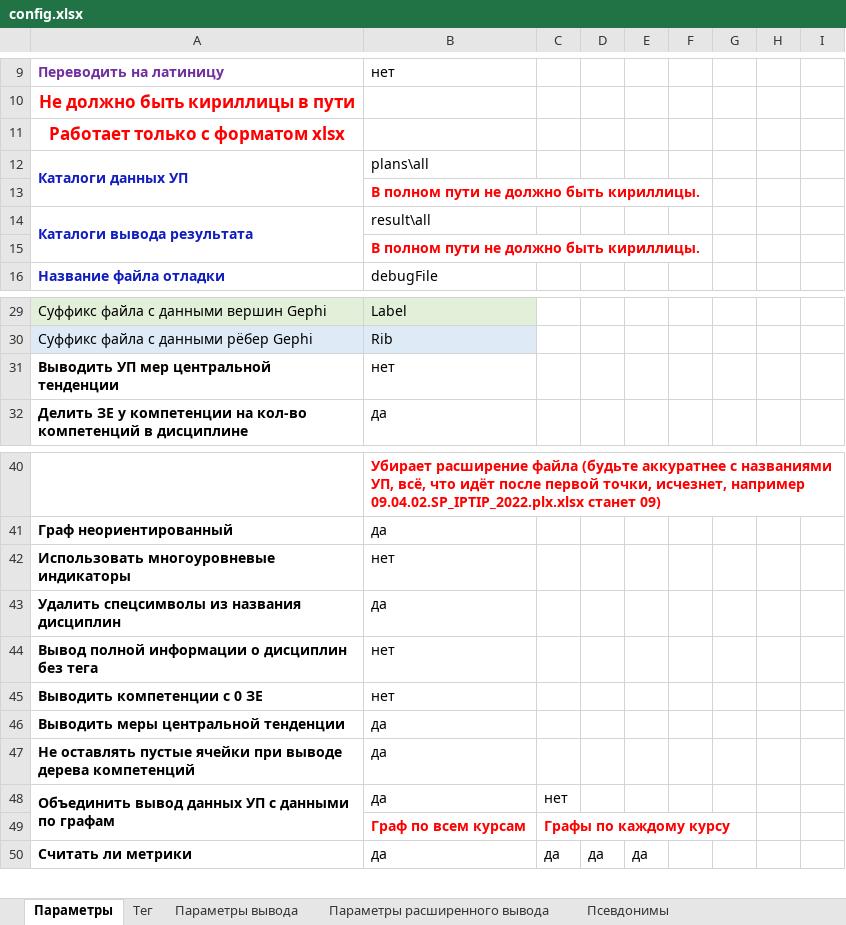
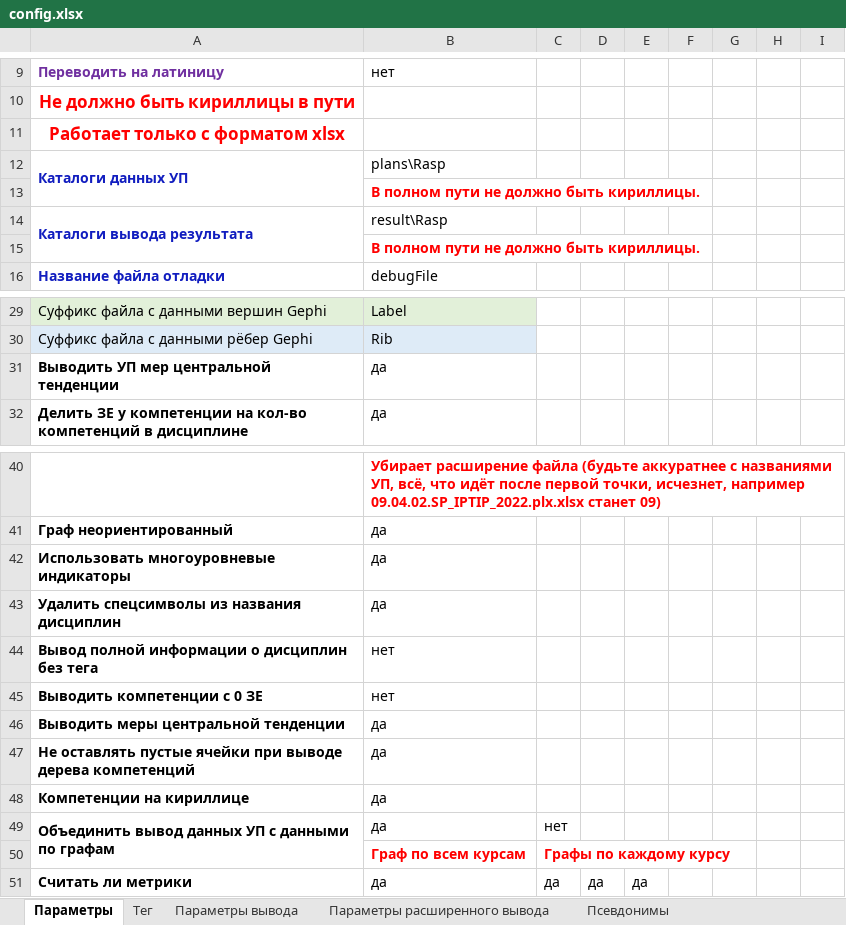
Before and after one commit to ekhalturin-ki15/SPA-SFU2, an Excel workbook: config.xlsx, sheet Параметры, drawn as a sheet; only a part is shown, gaps mark what is left out; values as stored, in another font and other column widths than the file's, no borders; the diff names each change by its address in the sheet, - before the commit and + after, or states it on an @@ line.

```diff
--- a/config.xlsx (sheet Параметры)
+++ b/config.xlsx (sheet Параметры)
-B12: plans\all
+B12: plans\Rasp
-B14: result\all
+B14: result\Rasp
-B31: нет
+B31: да
-B42: нет
+B42: да
+row 48: Компетенции на кириллице | да
```
Also changed, not shown: sheet Игнорируемые предметы, 10 other files.
